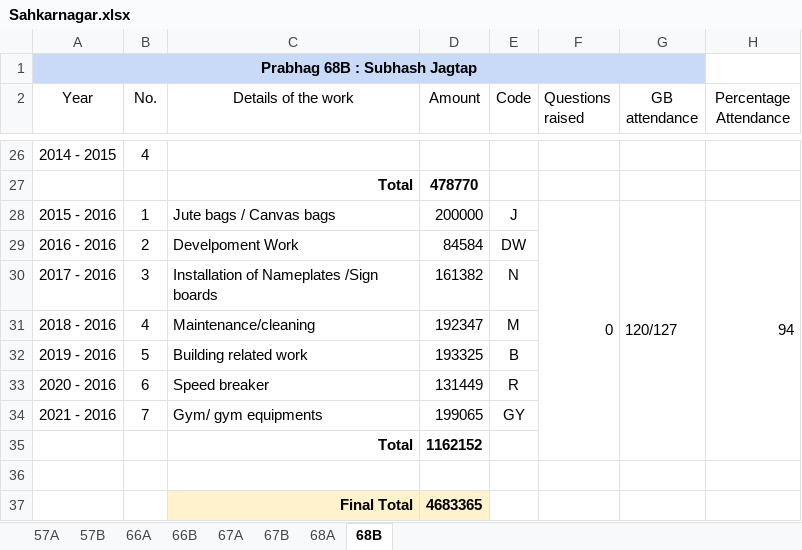
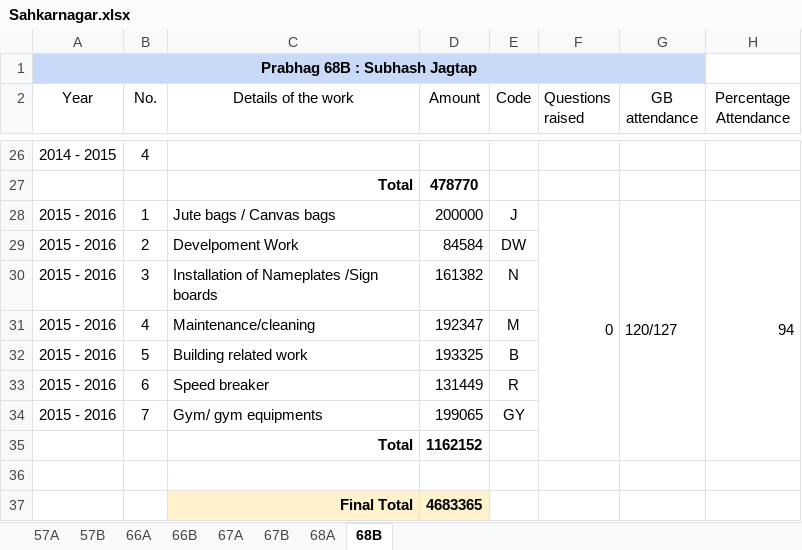
Before and after one commit to devadigayatish/nagarsevak_report_card, an Excel workbook: csv/main-files/Sahkarnagar.xlsx, sheet 68B, drawn as a sheet; only a part is shown, gaps mark what is left out; values as stored, in another font and other column widths than the file's, no borders; charts and pictures not drawn; the diff names each change by its address in the sheet, - before the commit and + after, or states it on an @@ line.

Commit message:
Some CSVs had invalid accounting Years. Rectified them in live spreadsheets.

```diff
--- a/csv/main-files/Sahkarnagar.xlsx (sheet 68B)
+++ b/csv/main-files/Sahkarnagar.xlsx (sheet 68B)
-A29 (Year): 2016 - 2016
+A29 (Year): 2015 - 2016
-A30 (Year): 2017 - 2016
+A30 (Year): 2015 - 2016
-A31 (Year): 2018 - 2016
+A31 (Year): 2015 - 2016
-A32 (Year): 2019 - 2016
+A32 (Year): 2015 - 2016
-A33 (Year): 2020 - 2016
+A33 (Year): 2015 - 2016
-A34 (Year): 2021 - 2016
+A34 (Year): 2015 - 2016
```
Also changed, not shown: sheet 57A, sheet 66A, csv/main-files/Aundh.xlsx, csv/main-files/Bibwewadi.xlsx, 29 other files.
